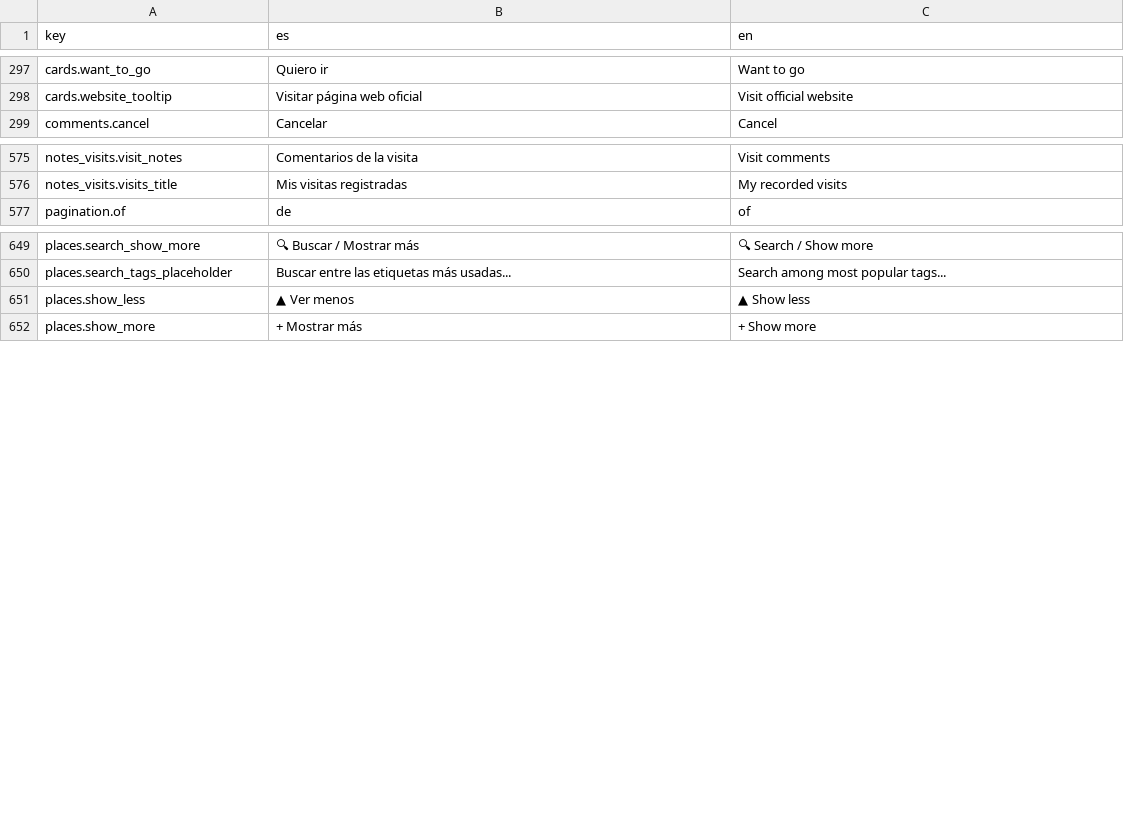
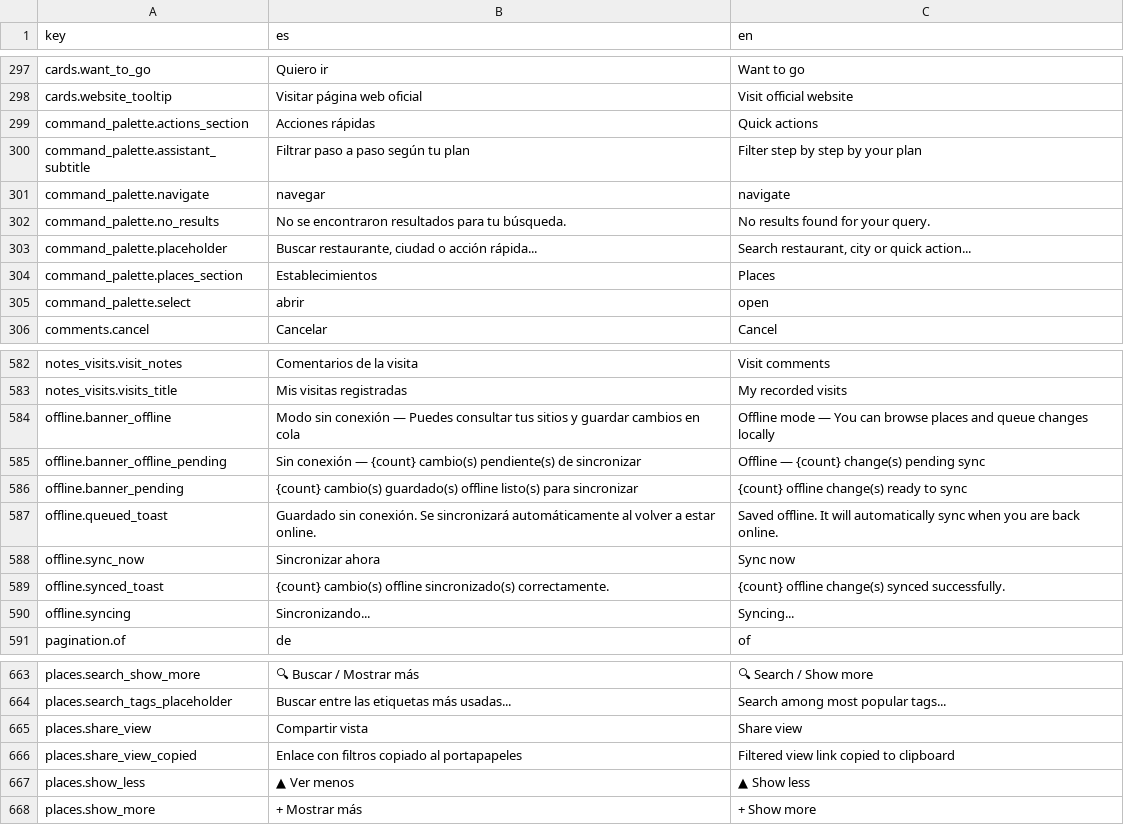
Before and after one commit to alebupal/GastroMap, a CSV file: src/locales/translations.csv, drawn as a sheet; only a part is shown, gaps mark what is left out.

Commit message:
feat: cola de escritura offline IndexedDB, paleta Ctrl+K y sincronización de filtros en URL

```diff
--- a/src/locales/translations.csv
+++ b/src/locales/translations.csv
@@ -298,2 +298,9 @@
 "cards.website_tooltip","Visitar página web oficial","Visit official website"
+"command_palette.actions_section","Acciones rápidas","Quick actions"
+"command_palette.assistant_subtitle","Filtrar paso a paso según tu plan","Filter step by step by your plan"
+"command_palette.navigate","navegar","navigate"
+"command_palette.no_results","No se encontraron resultados para tu búsqueda.","No results found for your query."
+"command_palette.placeholder","Buscar restaurante, ciudad o acción rápida...","Search restaurant, city or quick action..."
+"command_palette.places_section","Establecimientos","Places"
+"command_palette.select","abrir","open"
 "comments.cancel","Cancelar","Cancel"
@@ -576,2 +583,9 @@
 "notes_visits.visits_title","Mis visitas registradas","My recorded visits"
+"offline.banner_offline","Modo sin conexión — Puedes consultar tus sitios y guardar cambios en cola","Offline mode — You can browse places and queue changes locally"
+"offline.banner_offline_pending","Sin conexión — {count} cambio(s) pendiente(s) de sincronizar","Offline — {count} change(s) pending sync"
+"offline.banner_pending","{count} cambio(s) guardado(s) offline listo(s) para sincronizar","{count} offline change(s) ready to sync"
+"offline.queued_toast","Guardado sin conexión. Se sincronizará automáticamente al volver a estar online.","Saved offline. It will automatically sync when you are back online."
+"offline.sync_now","Sincronizar ahora","Sync now"
+"offline.synced_toast","{count} cambio(s) offline sincronizado(s) correctamente.","{count} offline change(s) synced successfully."
+"offline.syncing","Sincronizando...","Syncing..."
 "pagination.of","de","of"
@@ -650,2 +664,4 @@
 "places.search_tags_placeholder","Buscar entre las etiquetas más usadas...","Search among most popular tags..."
+"places.share_view","Compartir vista","Share view"
+"places.share_view_copied","Enlace con filtros copiado al portapapeles","Filtered view link copied to clipboard"
 "places.show_less","▲ Ver menos","▲ Show less"
```
Also changed, not shown: 14 other files.
